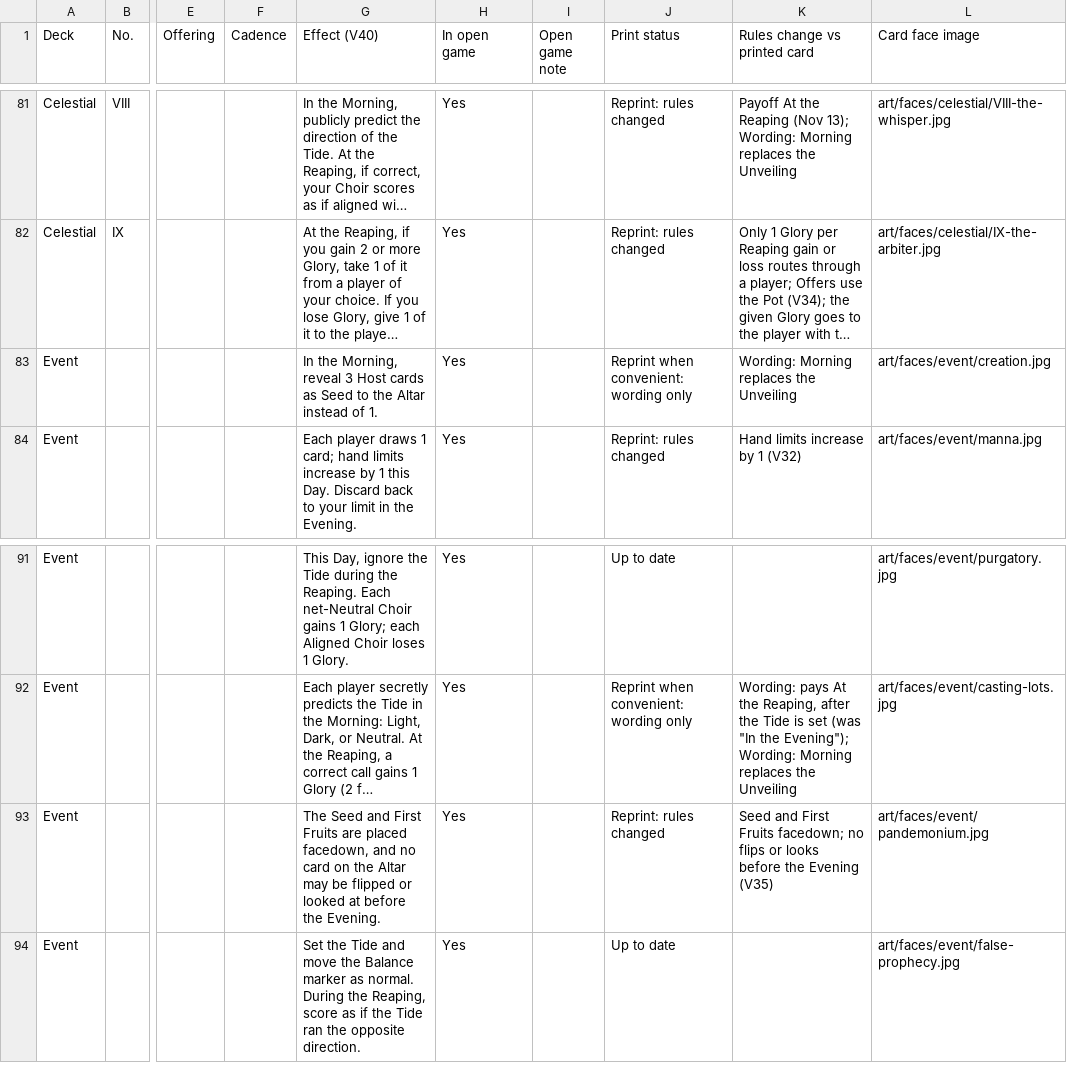
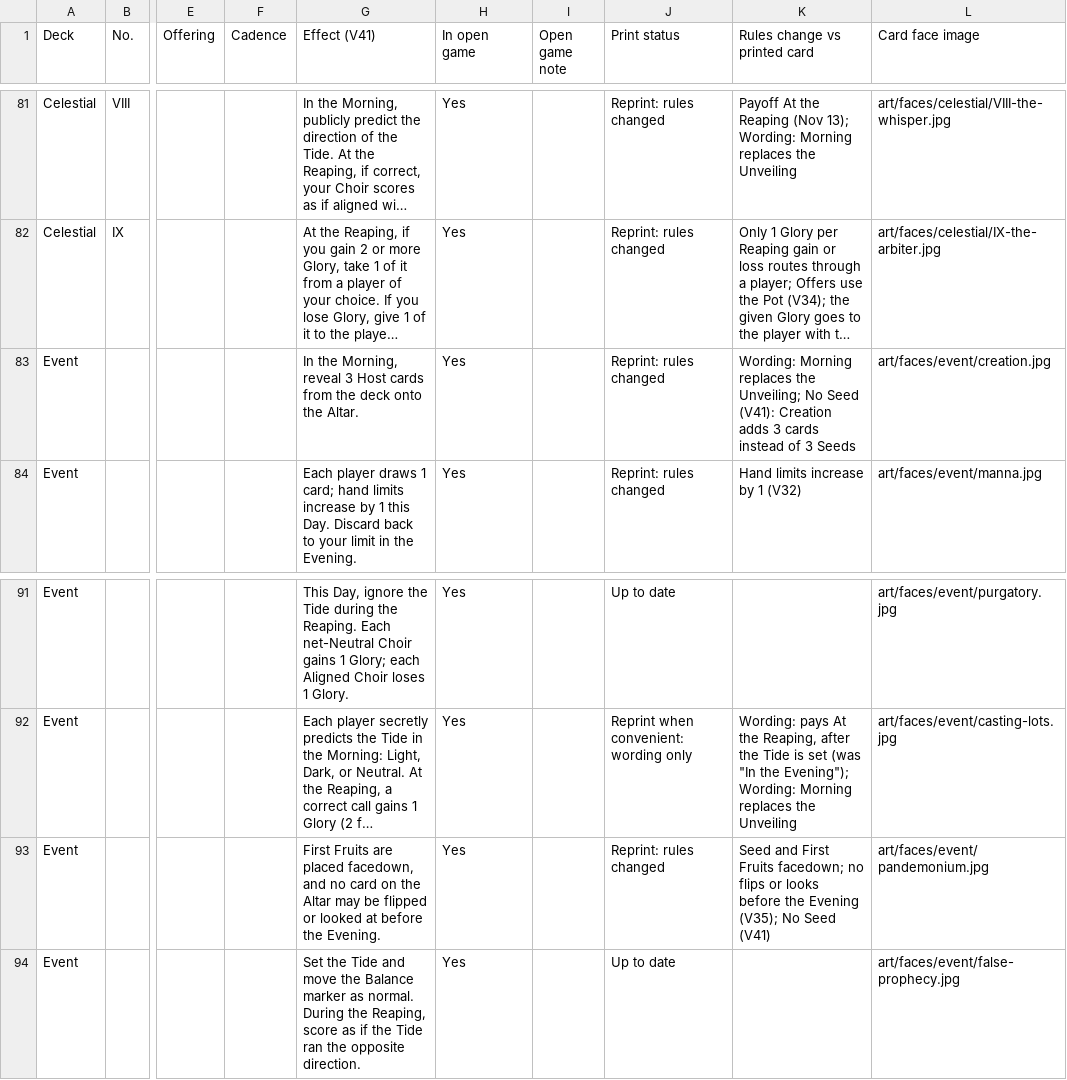
Before and after one commit to rdtrevino/the-divide, a CSV file: cards/cards.csv, drawn as a sheet; only a part is shown, gaps mark what is left out; long unchanged cells end in …; the diff covers the shown part only; the diff names each change by its address in the sheet, - before the commit and + after, or states it on an @@ line.

```diff
--- a/cards/cards.csv
+++ b/cards/cards.csv
-G1: Effect (V40)
+G1: Effect (V41)
-G83 (Effect (V41)): …Host cards as Seed to the Altar instead of 1.
+G83 (Effect (V41)): …Host cards from the deck onto the Altar.
-J83 (Print status): Reprint when convenient: wording only
+J83 (Print status): Reprint: rules changed
-K83 (Rules change vs printed card): …replaces the Unveiling
+K83 (Rules change vs printed card): …replaces the Unveiling; No Seed (V41): Creation adds 3 cards instead of 3 Seeds
-G93 (Effect (V41)): The Seed and First Fruits…
+G93 (Effect (V41)): First Fruits…
-K93 (Rules change vs printed card): …the Evening (V35)
+K93 (Rules change vs printed card): …the Evening (V35); No Seed (V41)
```
Also changed, not shown: 25 edited cells elsewhere in this file, 28 other files.
